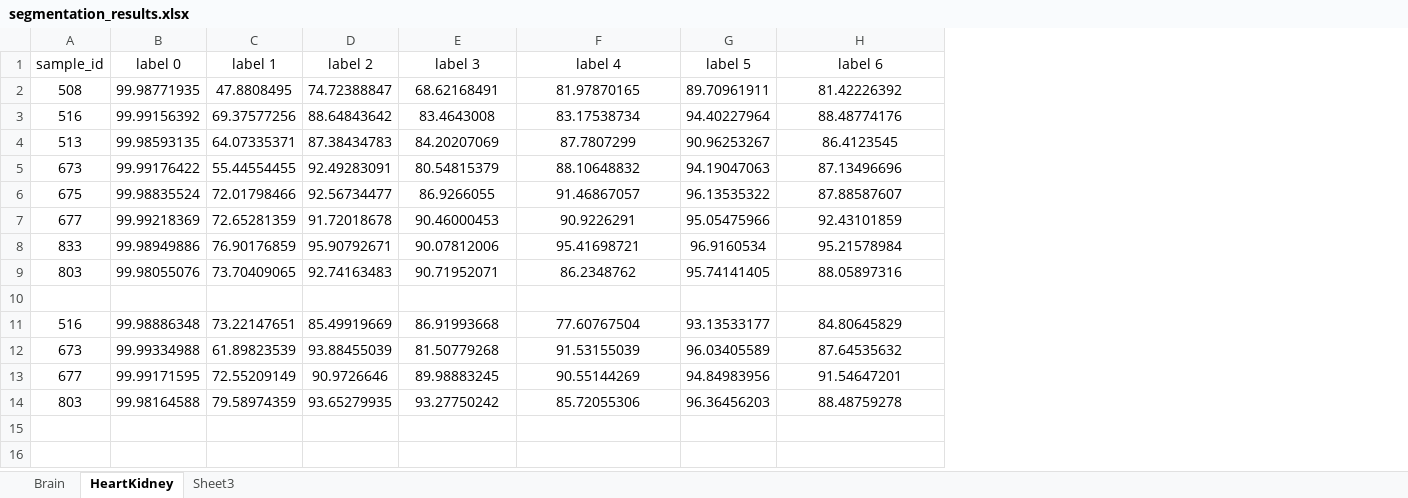
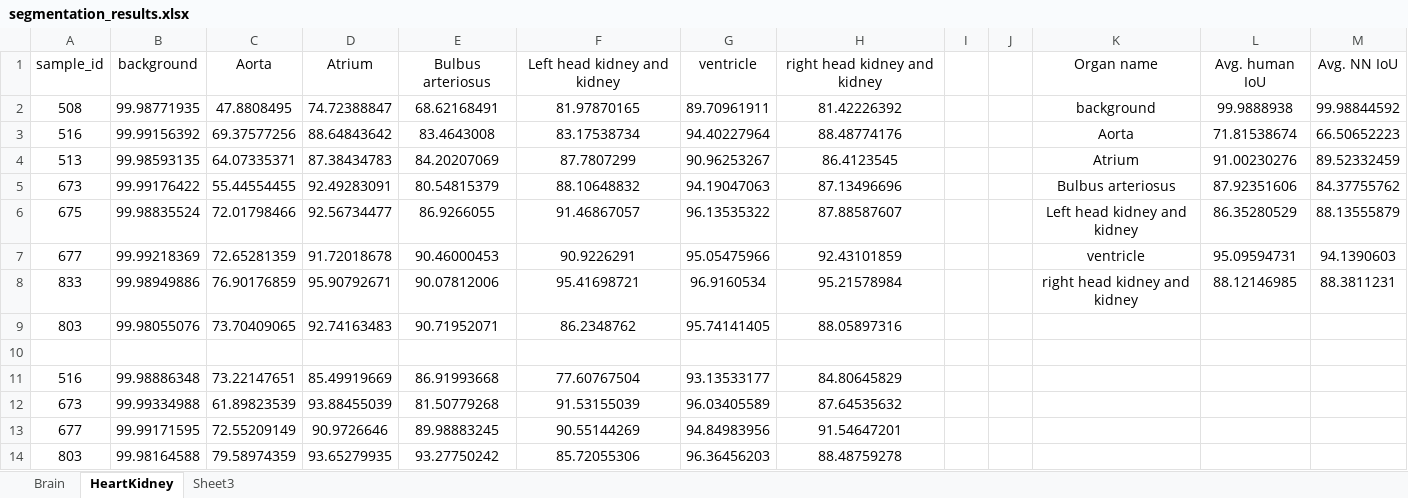
Before and after one commit to DL4XRayTomoImaging-KIT/training-repo, an Excel workbook: utilities/segmentation_results.xlsx, sheet HeartKidney, drawn as a sheet; values as stored, in another font and other column widths than the file's, no borders; removed rows and columns are numbered as before the commit, all else as after; the diff names each change by its address in the sheet, - before the commit and + after, or states it on an @@ line.

```diff
--- a/utilities/segmentation_results.xlsx (sheet HeartKidney)
+++ b/utilities/segmentation_results.xlsx (sheet HeartKidney)
+column I, empty
+column J, empty
+column K, rows 2-8: background | Aorta | Atrium | Bulbus arteriosus | Left head kidney and kidney | ventricle | right head kidney and kidney
+column L, rows 2-8: 99.9888938 | 71.81538674 | 91.00230276 | 87.92351606 | 86.35280529 | 95.09594731 | 88.12146985
+column M, rows 2-8: 99.98844592 | 66.50652223 | 89.52332459 | 84.37755762 | 88.13555879 | 94.1390603 | 88.3811231
-row 1: sample_id | label 0 | label 1 | label 2 | label 3 | label 4 | label 5 | label 6
+row 1: sample_id | background | Aorta | Atrium | Bulbus arteriosus | Left head kidney and kidney | ventricle | right head kidney and kidney |  |  | Organ name | Avg. human IoU | Avg. NN IoU
```
Also changed, not shown: sheet Brain, 5 other files.
